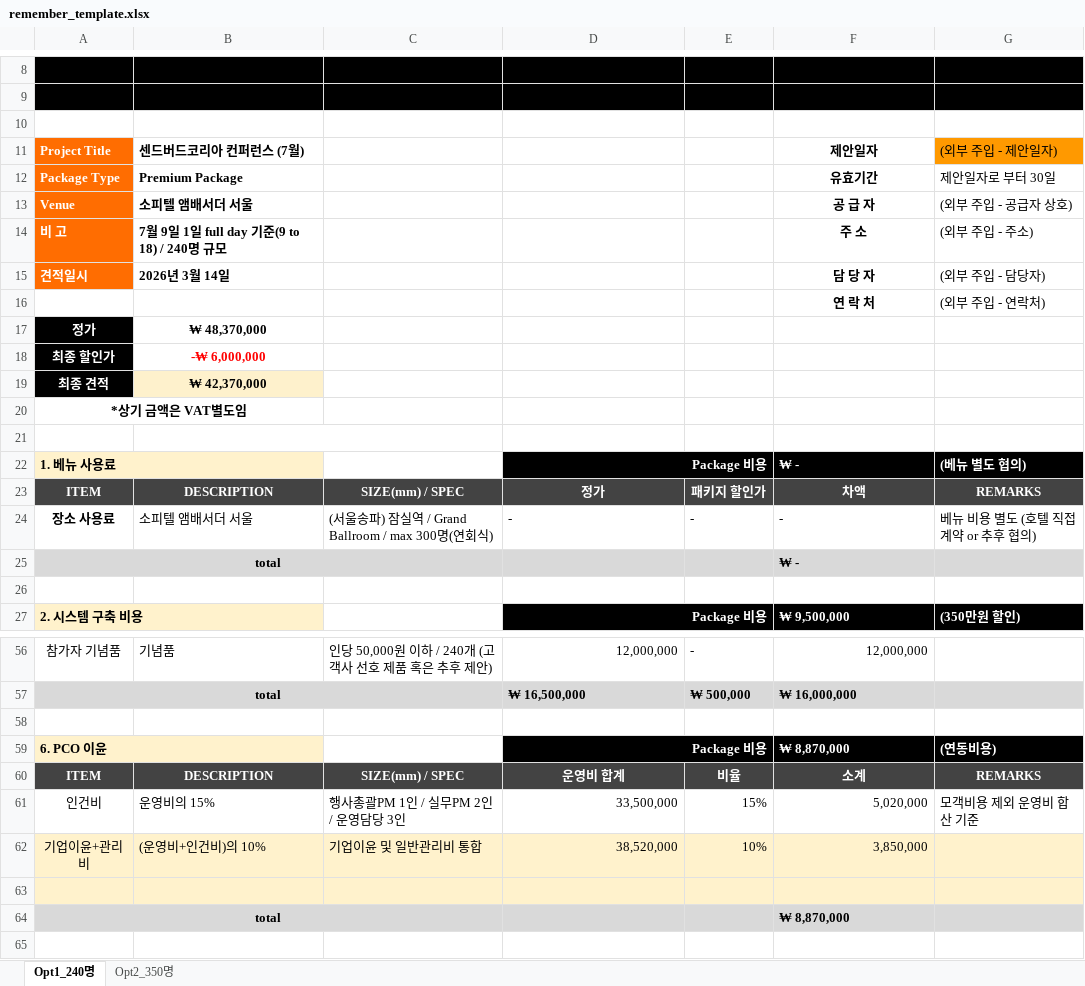
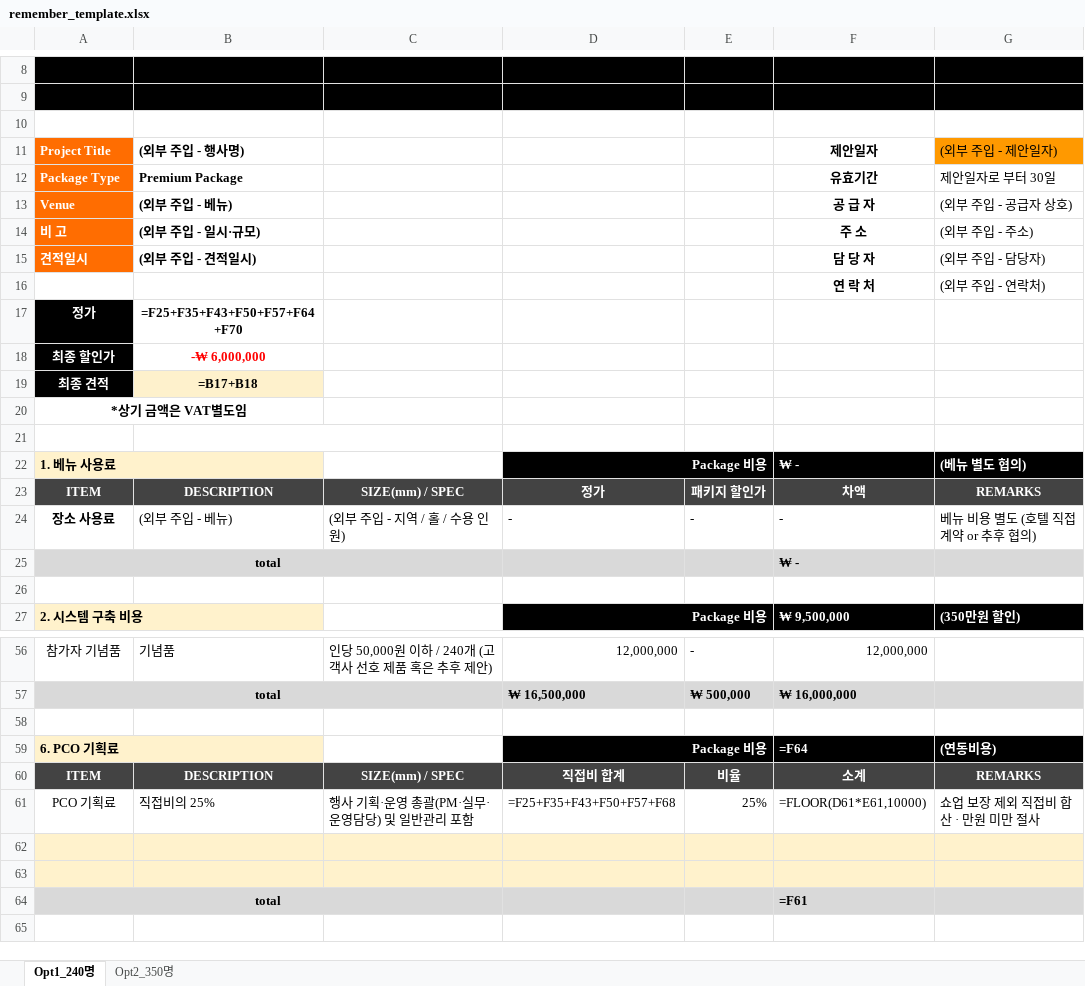
Before and after one commit to JasonCreed-creator/claude_skills, an Excel workbook: .claude/skills/mice-estimate/assets/remember_template.xlsx, sheet Opt1_240명, drawn as a sheet; only a part is shown, gaps mark what is left out; values as stored, in another font and other column widths than the file's, no borders; formulas without a stored value are shown as written; charts and pictures not drawn; removed rows and columns are numbered as before the commit, all else as after; the diff names each change by its address in the sheet, - before the commit and + after, or states it on an @@ line.

```diff
--- a/.claude/skills/mice-estimate/assets/remember_template.xlsx (sheet Opt1_240명)
+++ b/.claude/skills/mice-estimate/assets/remember_template.xlsx (sheet Opt1_240명)
-B11: 센드버드코리아 컨퍼런스 (7월)
+B11: (외부 주입 - 행사명)
-B13: 소피텔 앰배서더 서울
+B13: (외부 주입 - 베뉴)
-B14: 7월 9일 1일 full day 기준(9 to 18) / 240명 규모
+B14: (외부 주입 - 일시·규모)
-B15: 2026년 3월 14일
+B15: (외부 주입 - 견적일시)
-B17: ₩ 48,370,000
+B17: =F25+F35+F43+F50+F57+F64+F70
-B19: ₩ 42,370,000
+B19: =B17+B18
-B24: 소피텔 앰배서더 서울
+B24: (외부 주입 - 베뉴)
-C24: (서울송파) 잠실역 / Grand Ballroom / max 300명(연회식)
+C24: (외부 주입 - 지역 / 홀 / 수용 인원)
-A59: 6. PCO 이윤
+A59: 6. PCO 기획료
-F59: ₩ 8,870,000
+F59: =F64
-D60: 운영비 합계
+D60: 직접비 합계
-row 61: 인건비 | 운영비의 15% | 행사총괄PM 1인 / 실무PM 2인 / 운영담당 3인 | 33,500,000 | 15% | 5,020,000 | 모객비용 제외 운영비 합산 기준
-row 62: 기업이윤+관리비 | (운영비+인건비)의 10% | 기업이윤 및 일반관리비 통합 | 38,520,000 | 10% | 3,850,000
+row 61: PCO 기획료 | 직접비의 25% | 행사 기획·운영 총괄(PM·실무·운영담당) 및 일반관리 포함 | =F25+F35+F43+F50+F57+F68 | 25% | =FLOOR(D61*E61,10000) | 쇼업 보장 제외 직접비 합산 · 만원 미만 절사
+row 63: (empty)
-F64: ₩ 8,870,000
+F64: =F61
```
Also changed, not shown: sheet Opt2_350명, 6 other files.
